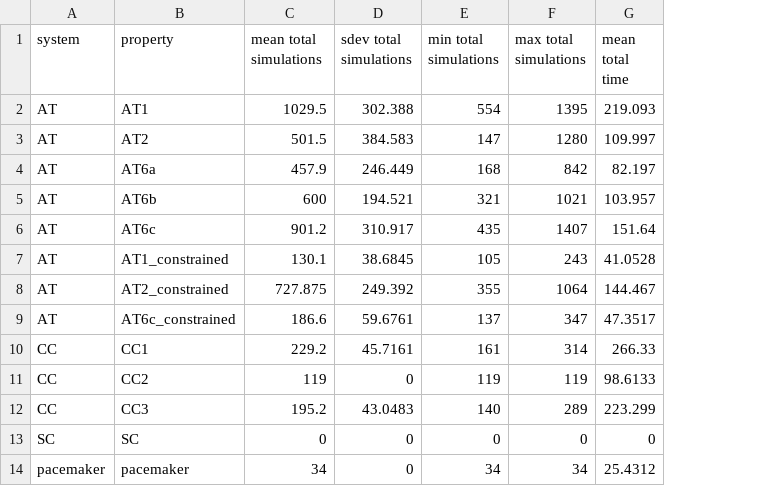
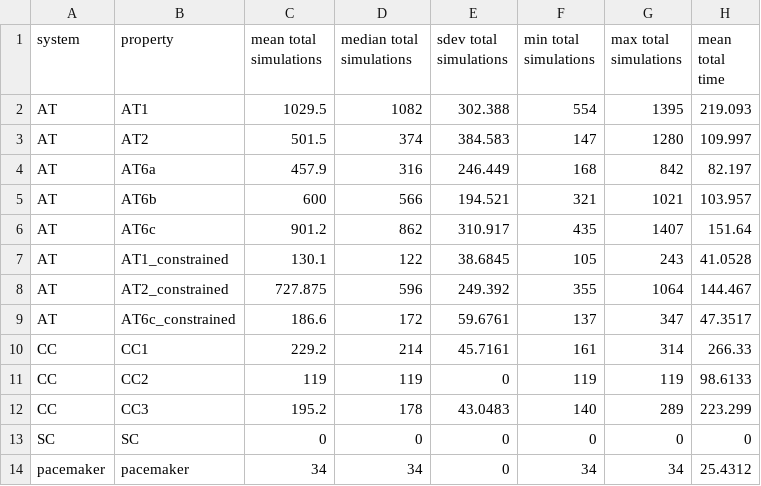
Before and after one commit to MasWag/FalCAuN-ARCH-COMP, a CSV file: FalCAuN_ARCH2023_summary.csv, drawn as a sheet; only a part is shown; the diff names each change by its address in the sheet, - before the commit and + after, or states it on an @@ line.

Commit message:
added median of the total simulations

```diff
--- a/FalCAuN_ARCH2023_summary.csv
+++ b/FalCAuN_ARCH2023_summary.csv
+column D (median total simulations), rows 2-14: 1082 | 374 | 316 | 566 | 862 | 122 | 596 | 172 | 214 | 119 | 178 | 0 | 34
```
Also changed, not shown: 1 other file.
